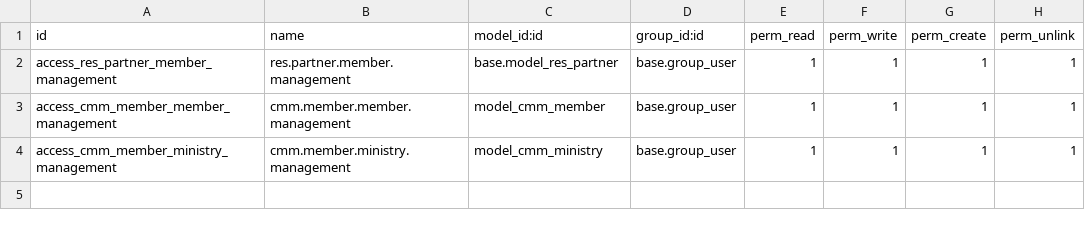
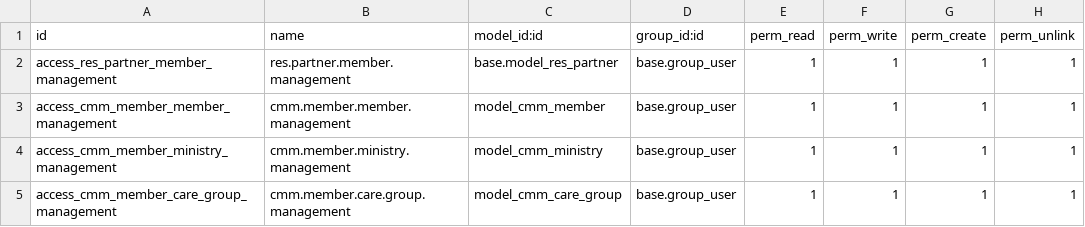
Before and after one commit to dlvisidro/church_management, a CSV file: security/ir.model.access.csv, drawn as a sheet; the diff names each change by its address in the sheet, - before the commit and + after, or states it on an @@ line.

Commit message:
add care group

```diff
--- a/security/ir.model.access.csv
+++ b/security/ir.model.access.csv
+row 5: access_cmm_member_care_group_management | cmm.member.care.group.management | model_cmm_care_group | base.group_user | 1 | 1 | 1 | 1
```
Also changed, not shown: 7 other files.
